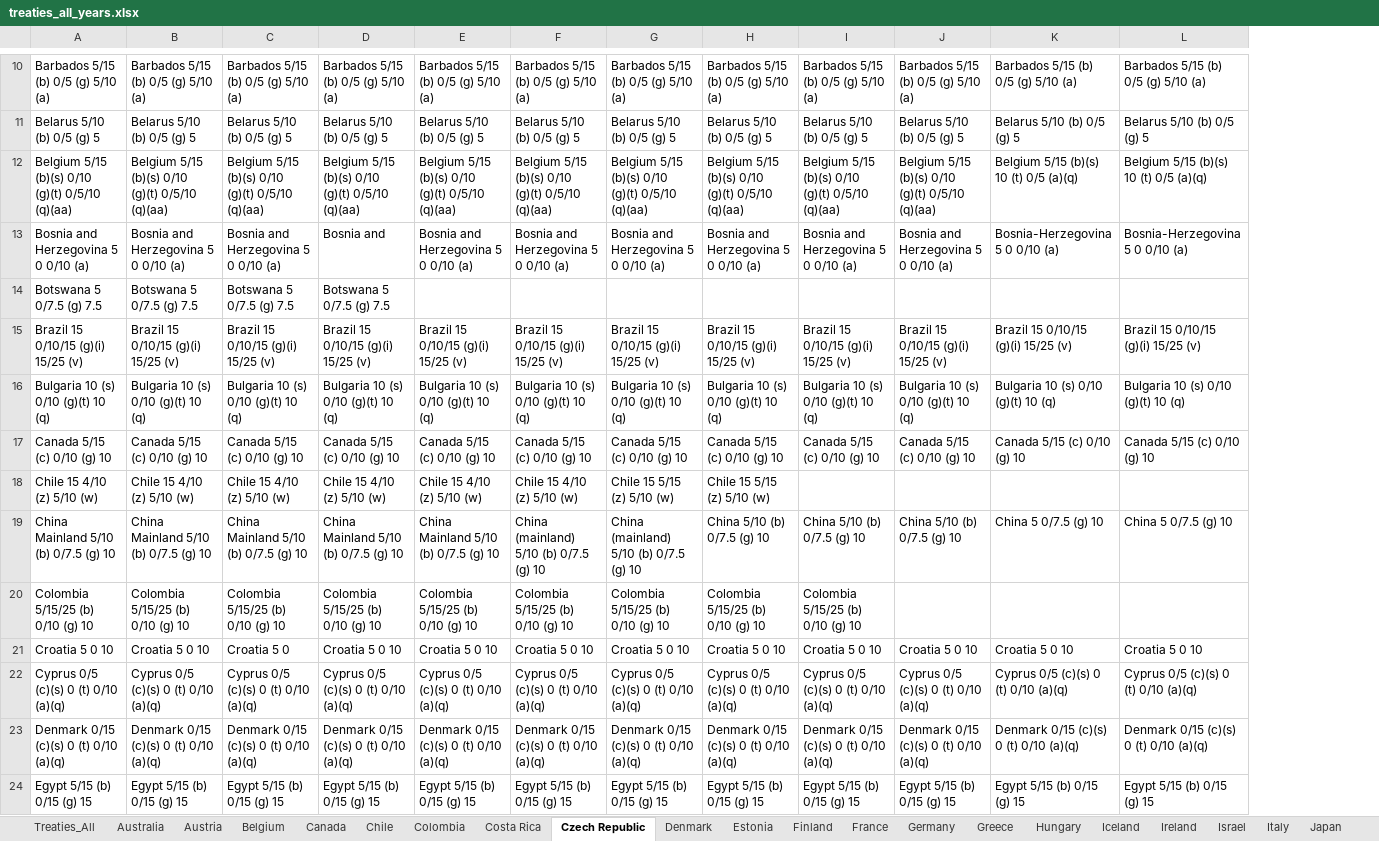
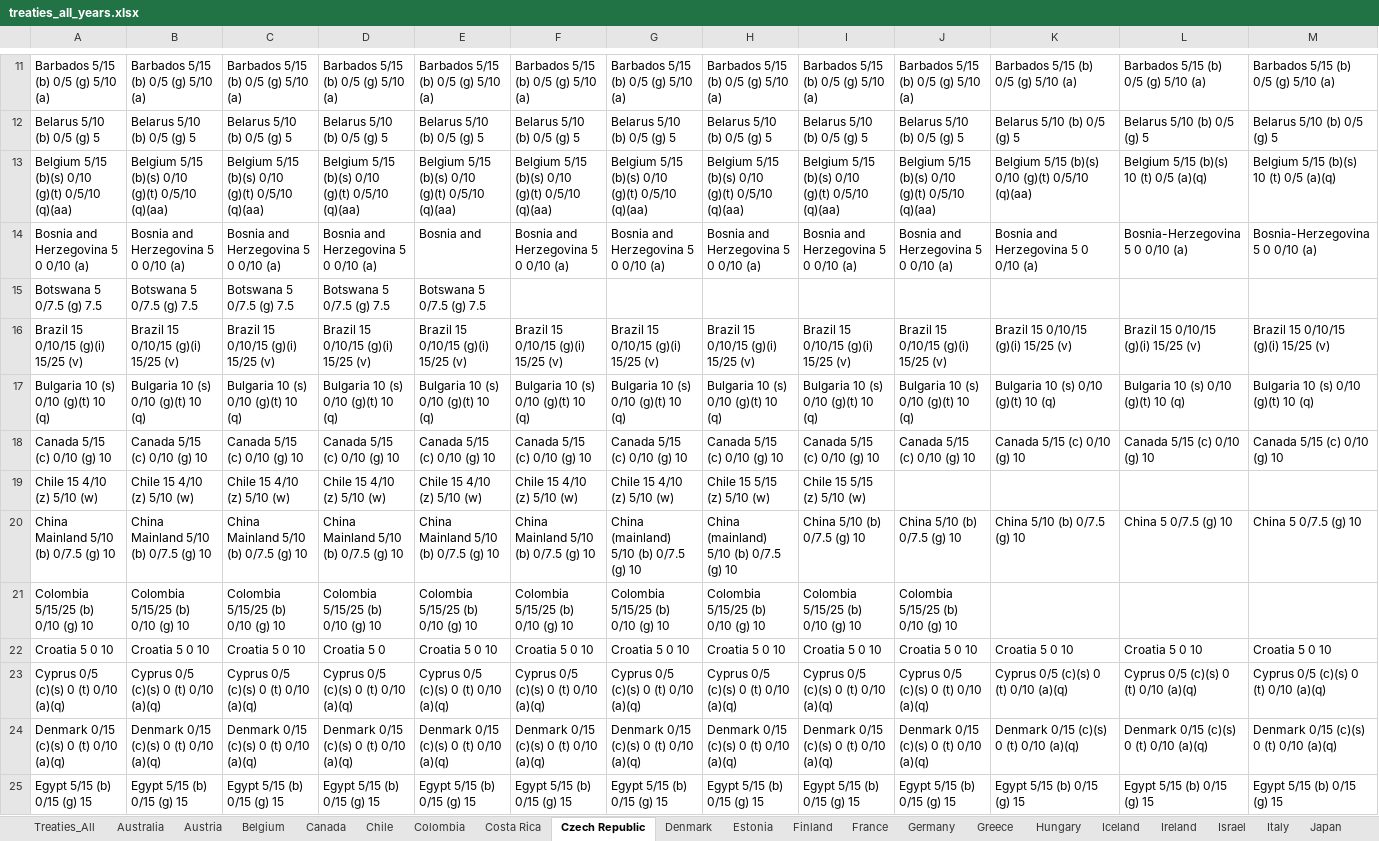
Before and after one commit to TaxFoundation/international-tax-competitiveness-index, an Excel workbook: source_data/treaties_all_years.xlsx, sheet Czech Republic, drawn as a sheet; only a part is shown, gaps mark what is left out; values as stored, in another font and other column widths than the file's, no borders; conditional formats not drawn; addresses are those after the commit; the diff covers the shown part only; the diff names each change by its address in the sheet, - before the commit and + after, or states it on an @@ line.

```diff
--- a/source_data/treaties_all_years.xlsx (sheet Czech Republic)
+++ b/source_data/treaties_all_years.xlsx (sheet Czech Republic)
+column M, rows 11-25: Barbados 5/15 (b) 0/5 (g) 5/10 (a) | Belarus 5/10 (b) 0/5 (g) 5 | Belgium 5/15 (b)(s) 10 (t) 0/5 (a)(q) | Bosnia-Herzegovina 5 0 0/10 (a) |  | Brazil 15 0/10/15 (g)(i) 15/25 (v) | Bulgaria 10 (s) 0/10 (g)(t) 10 (q) | Canada 5/15 (c) 0/10 (g) 10 |  | China 5 0/7.5 (g) 10 |  | Croatia 5 0 10 | Cyprus 0/5 (c)(s) 0 (t) 0/10 (a)(q) | Denmark 0/15 (c)(s) 0 (t) 0/10 (a)(q) | Egypt 5/15 (b) 0/15 (g) 15
-K13: Belgium 5/15 (b)(s) 10 (t) 0/5 (a)(q)
+K13: Belgium 5/15 (b)(s) 0/10 (g)(t) 0/5/10 (q)(aa)
-D14: Bosnia and
+D14: Bosnia and Herzegovina 5 0 0/10 (a)
-E14: Bosnia and Herzegovina 5 0 0/10 (a)
+E14: Bosnia and
-K14: Bosnia-Herzegovina 5 0 0/10 (a)
+K14: Bosnia and Herzegovina 5 0 0/10 (a)
-E15: (empty)
+E15: Botswana 5 0/7.5 (g) 7.5
-G19: Chile 15 5/15 (z) 5/10 (w)
+G19: Chile 15 4/10 (z) 5/10 (w)
-I19: (empty)
+I19: Chile 15 5/15 (z) 5/10 (w)
-F20: China (mainland) 5/10 (b) 0/7.5 (g) 10
+F20: China Mainland 5/10 (b) 0/7.5 (g) 10
-H20: China 5/10 (b) 0/7.5 (g) 10
+H20: China (mainland) 5/10 (b) 0/7.5 (g) 10
-K20: China 5 0/7.5 (g) 10
+K20: China 5/10 (b) 0/7.5 (g) 10
-J21: (empty)
+J21: Colombia 5/15/25 (b) 0/10 (g) 10
-C22: Croatia 5 0
+C22: Croatia 5 0 10
-D22: Croatia 5 0 10
+D22: Croatia 5 0
```
Also changed, not shown: 6 added rows, 2 removed rows, 62 edited cells and cell formats elsewhere in this sheet, sheet Canada, sheet Slovenia, sheet Poland, sheet Turkey, sheet Luxembourg, sheet France, 32 more sheets, formulas that keep their value.
